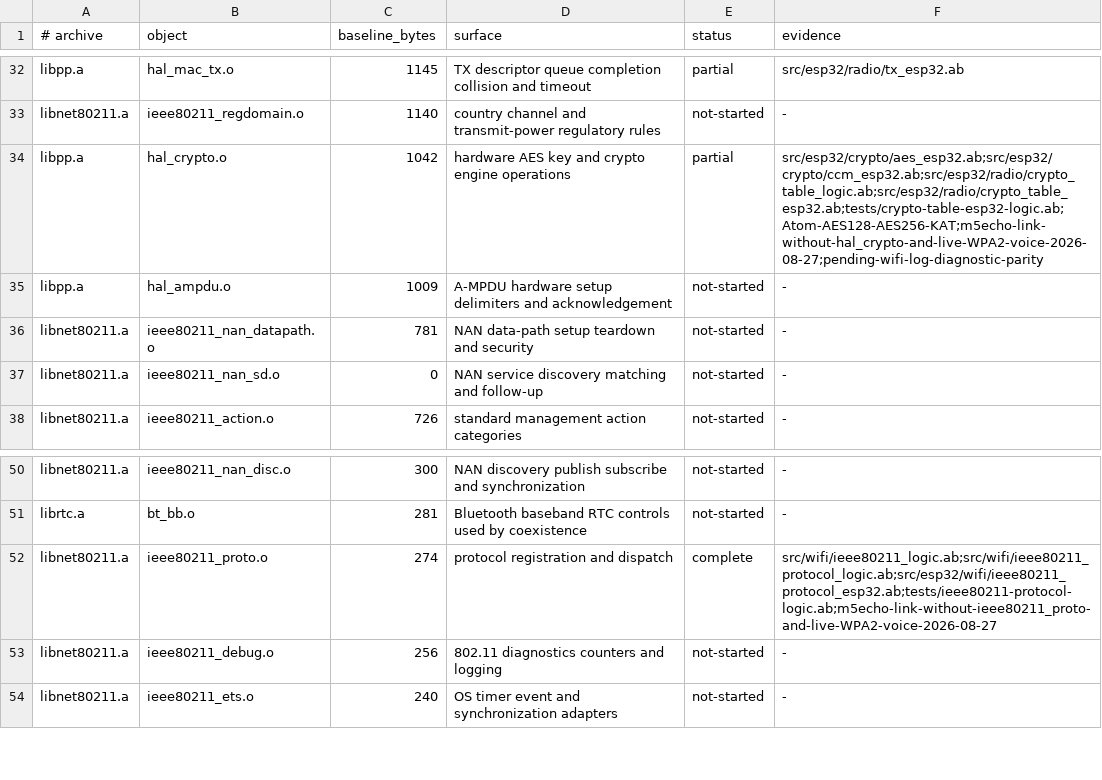
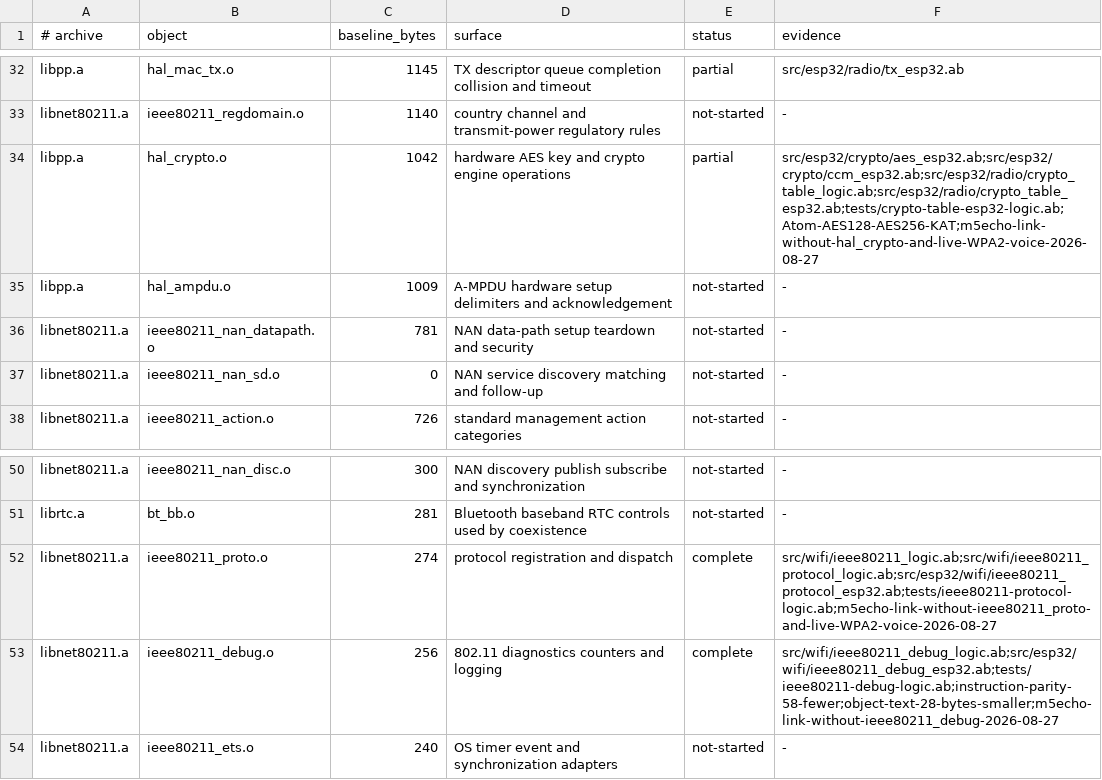
Before and after one commit to AndreBaltazar8/abla-embedded, a TSV file: esp32-opaque-radio-parity.tsv, drawn as a sheet; only a part is shown, gaps mark what is left out.

```diff
--- a/esp32-opaque-radio-parity.tsv
+++ b/esp32-opaque-radio-parity.tsv
@@ -33,3 +33,3 @@ libpp.a	hal_mac_tx.o	1145	TX descriptor queue completion collision and timeout	p
 libnet80211.a	ieee80211_regdomain.o	1140	country channel and transmit-power regulatory rules	not-started	-
-libpp.a	hal_crypto.o	1042	hardware AES key and crypto engine operations	partial	src/esp32/crypto/aes_esp32.ab;src/esp32/crypto/ccm_esp32.ab;src/esp32/radio/crypto_table_logic.ab;src/esp32/radio/crypto_table_esp32.ab;tests/crypto-table-esp32-logic.ab;Atom-AES128-AES256-KAT;m5echo-link-without-hal_crypto-and-live-WPA2-voice-2026-08-27;pending-wifi-log-diagnostic-parity
+libpp.a	hal_crypto.o	1042	hardware AES key and crypto engine operations	partial	src/esp32/crypto/aes_esp32.ab;src/esp32/crypto/ccm_esp32.ab;src/esp32/radio/crypto_table_logic.ab;src/esp32/radio/crypto_table_esp32.ab;tests/crypto-table-esp32-logic.ab;Atom-AES128-AES256-KAT;m5echo-link-without-hal_crypto-and-live-WPA2-voice-2026-08-27
 libpp.a	hal_ampdu.o	1009	A-MPDU hardware setup delimiters and acknowledgement	not-started	-
@@ -52,3 +52,3 @@ librtc.a	bt_bb.o	281	Bluetooth baseband RTC controls used by coexistence	not-sta
 libnet80211.a	ieee80211_proto.o	274	protocol registration and dispatch	complete	src/wifi/ieee80211_logic.ab;src/wifi/ieee80211_protocol_logic.ab;src/esp32/wifi/ieee80211_protocol_esp32.ab;tests/ieee80211-protocol-logic.ab;m5echo-link-without-ieee80211_proto-and-live-WPA2-voice-2026-08-27
-libnet80211.a	ieee80211_debug.o	256	802.11 diagnostics counters and logging	not-started	-
+libnet80211.a	ieee80211_debug.o	256	802.11 diagnostics counters and logging	complete	src/wifi/ieee80211_debug_logic.ab;src/esp32/wifi/ieee80211_debug_esp32.ab;tests/ieee80211-debug-logic.ab;instruction-parity-58-fewer;object-text-28-bytes-smaller;m5echo-link-without-ieee80211_debug-2026-08-27
 libnet80211.a	ieee80211_ets.o	240	OS timer event and synchronization adapters	not-started	-
```
Also changed, not shown: 17 other files.
